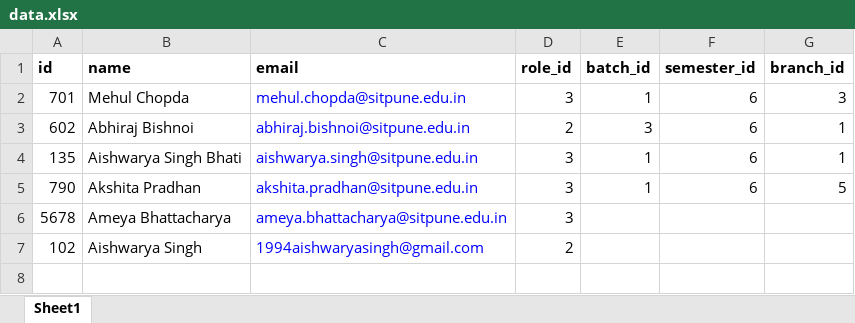
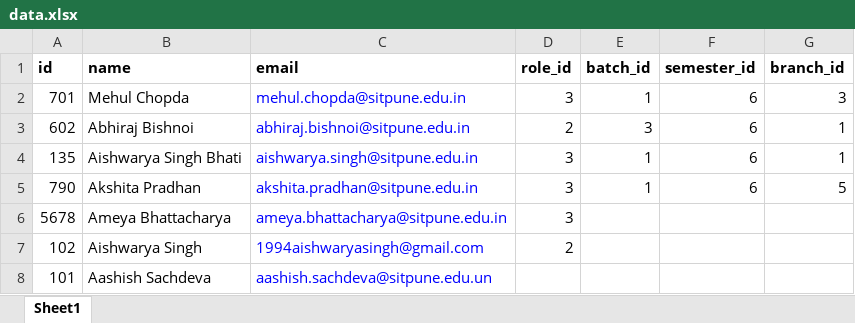
Before and after one commit to AishwaryaSingh/DayMan, an Excel workbook: public/data.xlsx, sheet Sheet1, drawn as a sheet; values as stored, in another font and other column widths than the file's, no borders; the diff names each change by its address in the sheet, - before the commit and + after, or states it on an @@ line.

```diff
--- a/public/data.xlsx (sheet Sheet1)
+++ b/public/data.xlsx (sheet Sheet1)
+row 8: 101 | Aashish Sachdeva | aashish.sachdeva@sitpune.edu.un
```
Also changed, not shown: 2 other files.
